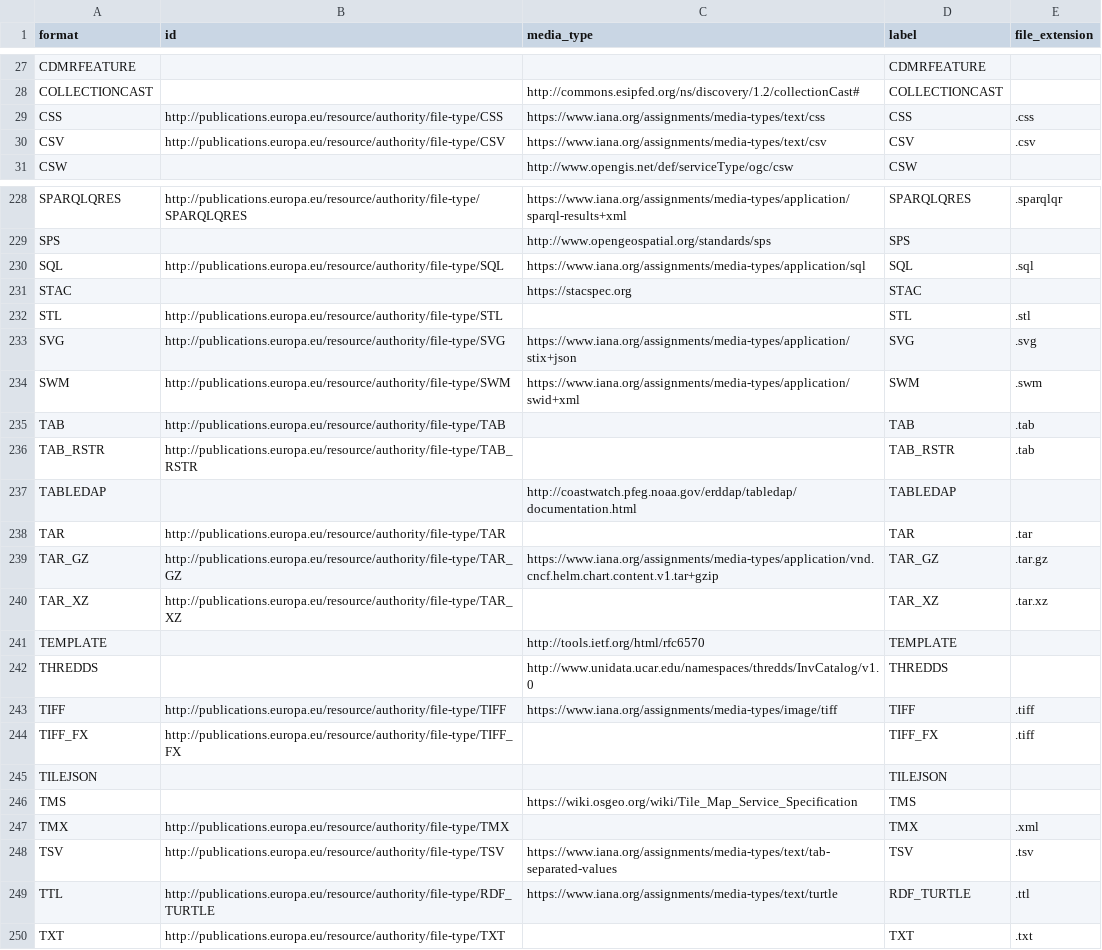
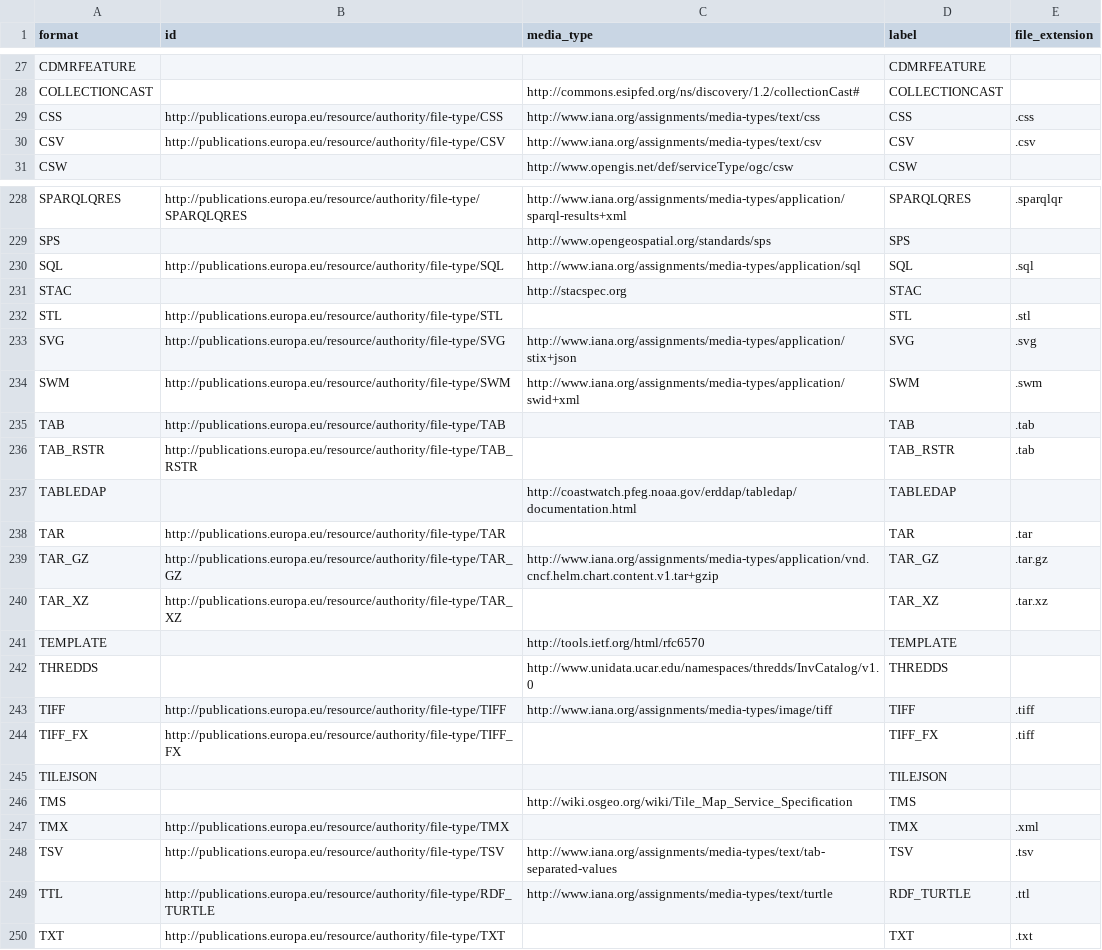
Before and after one commit to mjanez/ckanext-dcat, a CSV file: ckanext/dcat/codelists/file-type.csv, drawn as a sheet; only a part is shown, gaps mark what is left out; the diff covers the shown part only.

Commit message:
Improve EuropeanDCATAPProfile
- Fix Access Rights according to DCAT-AP authority table
- Fix DCAT Type to URIRefOrLiteral
- Add Catalog conformity
- Fix mimetypes duplication
- Fix https to http
- Add theme-dcat_ap.csv and fix dcat_themes in profiles

```diff
--- a/ckanext/dcat/codelists/file-type.csv
+++ b/ckanext/dcat/codelists/file-type.csv
@@ -28,4 +28,4 @@
 "COLLECTIONCAST"|""|"http://commons.esipfed.org/ns/discovery/1.2/collectionCast#"|"COLLECTIONCAST"|""
-"CSS"|"http://publications.europa.eu/resource/authority/file-type/CSS"|"https://www.iana.org/assignments/media-types/text/css"|"CSS"|".css"
-"CSV"|"http://publications.europa.eu/resource/authority/file-type/CSV"|"https://www.iana.org/assignments/media-types/text/csv"|"CSV"|".csv"
+"CSS"|"http://publications.europa.eu/resource/authority/file-type/CSS"|"http://www.iana.org/assignments/media-types/text/css"|"CSS"|".css"
+"CSV"|"http://publications.europa.eu/resource/authority/file-type/CSV"|"http://www.iana.org/assignments/media-types/text/csv"|"CSV"|".csv"
 "CSW"|""|"http://www.opengis.net/def/serviceType/ogc/csw"|"CSW"|""
@@ -228,8 +228,8 @@
-"SPARQLQRES"|"http://publications.europa.eu/resource/authority/file-type/SPARQLQRES"|"https://www.iana.org/assignments/media-types/application/sparql-results+xml"|"SPARQLQRES"|".sparqlqr"
+"SPARQLQRES"|"http://publications.europa.eu/resource/authority/file-type/SPARQLQRES"|"http://www.iana.org/assignments/media-types/application/sparql-results+xml"|"SPARQLQRES"|".sparqlqr"
 "SPS"|""|"http://www.opengeospatial.org/standards/sps"|"SPS"|""
-"SQL"|"http://publications.europa.eu/resource/authority/file-type/SQL"|"https://www.iana.org/assignments/media-types/application/sql"|"SQL"|".sql"
-"STAC"|""|"https://stacspec.org"|"STAC"|""
+"SQL"|"http://publications.europa.eu/resource/authority/file-type/SQL"|"http://www.iana.org/assignments/media-types/application/sql"|"SQL"|".sql"
+"STAC"|""|"http://stacspec.org"|"STAC"|""
 "STL"|"http://publications.europa.eu/resource/authority/file-type/STL"|""|"STL"|".stl"
-"SVG"|"http://publications.europa.eu/resource/authority/file-type/SVG"|"https://www.iana.org/assignments/media-types/application/stix+json"|"SVG"|".svg"
-"SWM"|"http://publications.europa.eu/resource/authority/file-type/SWM"|"https://www.iana.org/assignments/media-types/application/swid+xml"|"SWM"|".swm"
+"SVG"|"http://publications.europa.eu/resource/authority/file-type/SVG"|"http://www.iana.org/assignments/media-types/application/stix+json"|"SVG"|".svg"
+"SWM"|"http://publications.europa.eu/resource/authority/file-type/SWM"|"http://www.iana.org/assignments/media-types/application/swid+xml"|"SWM"|".swm"
 "TAB"|"http://publications.europa.eu/resource/authority/file-type/TAB"|""|"TAB"|".tab"
@@ -238,3 +238,3 @@
 "TAR"|"http://publications.europa.eu/resource/authority/file-type/TAR"|""|"TAR"|".tar"
-"TAR_GZ"|"http://publications.europa.eu/resource/authority/file-type/TAR_GZ"|"https://www.iana.org/assignments/media-types/application/vnd.cncf.helm.chart.content.v1.tar+gzip"|"TAR_GZ"|".tar.gz"
+"TAR_GZ"|"http://publications.europa.eu/resource/authority/file-type/TAR_GZ"|"http://www.iana.org/assignments/media-types/application/vnd.cncf.helm.chart.content.v1.tar+gzip"|"TAR_GZ"|".tar.gz"
 "TAR_XZ"|"http://publications.europa.eu/resource/authority/file-type/TAR_XZ"|""|"TAR_XZ"|".tar.xz"
@@ -242,9 +242,9 @@
 "THREDDS"|""|"http://www.unidata.ucar.edu/namespaces/thredds/InvCatalog/v1.0"|"THREDDS"|""
-"TIFF"|"http://publications.europa.eu/resource/authority/file-type/TIFF"|"https://www.iana.org/assignments/media-types/image/tiff"|"TIFF"|".tiff"
+"TIFF"|"http://publications.europa.eu/resource/authority/file-type/TIFF"|"http://www.iana.org/assignments/media-types/image/tiff"|"TIFF"|".tiff"
 "TIFF_FX"|"http://publications.europa.eu/resource/authority/file-type/TIFF_FX"|""|"TIFF_FX"|".tiff"
 "TILEJSON"|""|""|"TILEJSON"|""
-"TMS"|""|"https://wiki.osgeo.org/wiki/Tile_Map_Service_Specification"|"TMS"|""
+"TMS"|""|"http://wiki.osgeo.org/wiki/Tile_Map_Service_Specification"|"TMS"|""
 "TMX"|"http://publications.europa.eu/resource/authority/file-type/TMX"|""|"TMX"|".xml"
-"TSV"|"http://publications.europa.eu/resource/authority/file-type/TSV"|"https://www.iana.org/assignments/media-types/text/tab-separated-values"|"TSV"|".tsv"
-"TTL"|"http://publications.europa.eu/resource/authority/file-type/RDF_TURTLE"|"https://www.iana.org/assignments/media-types/text/turtle"|"RDF_TURTLE"|".ttl"
+"TSV"|"http://publications.europa.eu/resource/authority/file-type/TSV"|"http://www.iana.org/assignments/media-types/text/tab-separated-values"|"TSV"|".tsv"
+"TTL"|"http://publications.europa.eu/resource/authority/file-type/RDF_TURTLE"|"http://www.iana.org/assignments/media-types/text/turtle"|"RDF_TURTLE"|".ttl"
 "TXT"|"http://publications.europa.eu/resource/authority/file-type/TXT"|""|"TXT"|".txt"
```
Also changed, not shown: 1 added row, 1 removed row and 63 edited cells elsewhere in this file, 2 other files.
